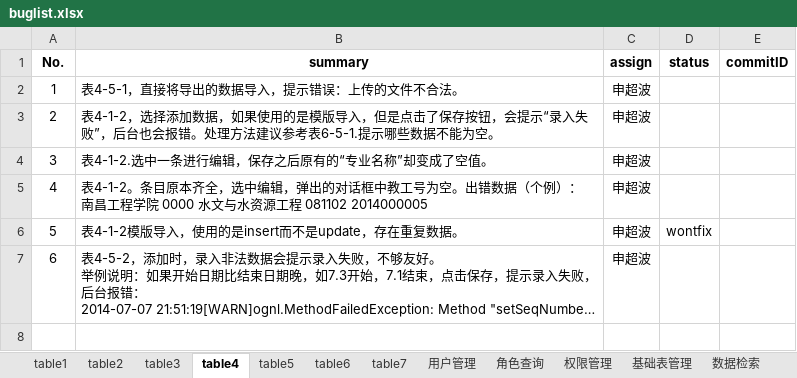
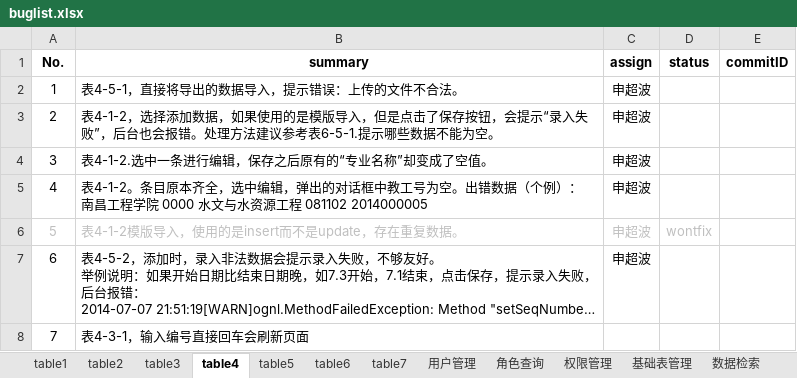
Before and after one commit to shengchaobo/TDMS, an Excel workbook: buglist.xlsx, sheet table4, drawn as a sheet; long unchanged cells end in …; values as stored, in another font and other column widths than the file's, no borders; the diff names each change by its address in the sheet, - before the commit and + after, or states it on an @@ line.

```diff
--- a/buglist.xlsx (sheet table4)
+++ b/buglist.xlsx (sheet table4)
-A6:D6 text colour: black
+A6:D6 text colour: #BFBFBF
+row 8: 7 | 表4-3-1，输入编号直接回车会刷新页面
```
Also changed, not shown: sheet 基础表管理, sheet table5, sheet table1, sheet 公共问题, sheet 用户管理, sheet 角色查询, 4 more sheets.
